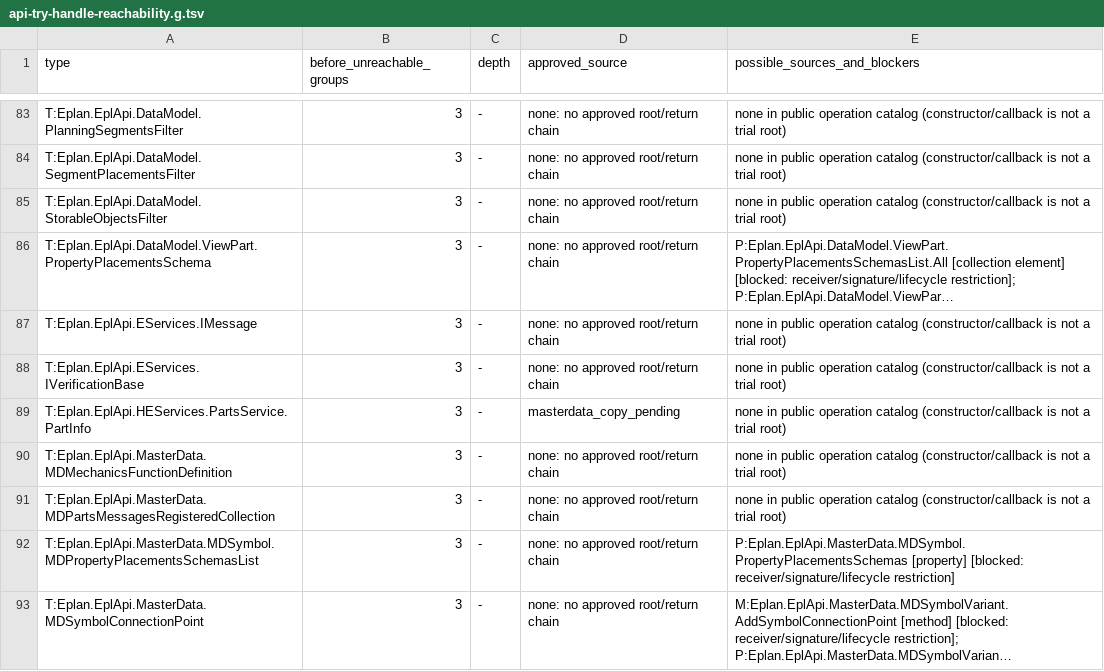
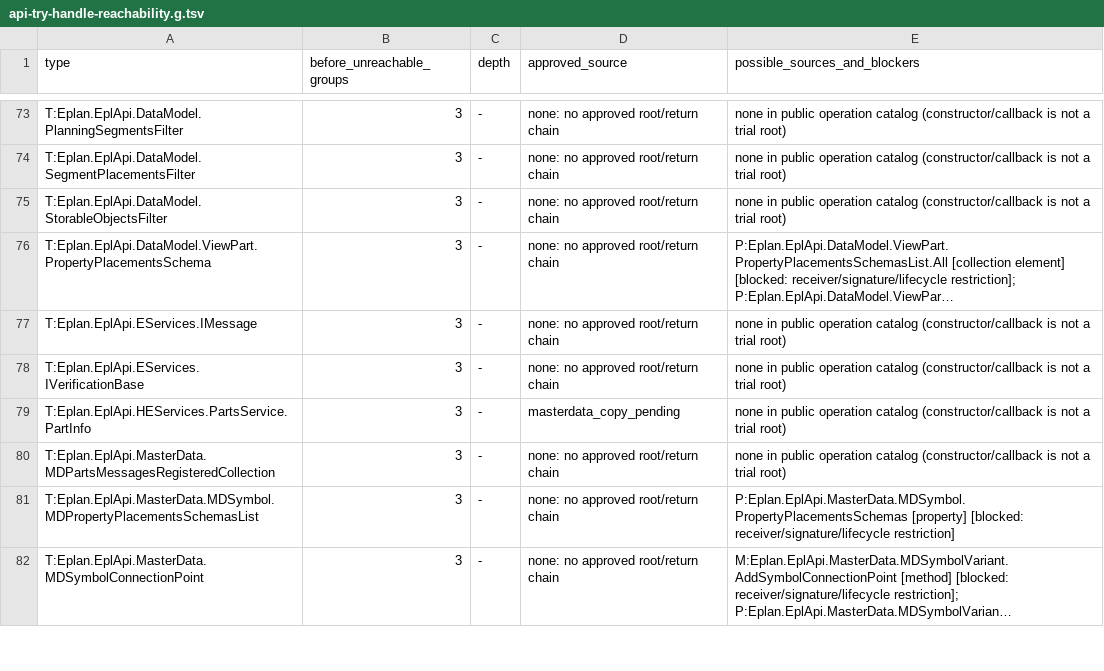
Before and after one commit to asckye/eplan-mcp, a TSV file: catalog/api-try-handle-reachability.g.tsv, drawn as a sheet; only a part is shown, gaps mark what is left out; long unchanged cells end in …; removed rows and columns are numbered as before the commit, all else as after; the diff covers the shown part only; the diff names each change by its address in the sheet, - before the commit and + after, or states it on an @@ line.

Commit message:
feat(ci): reach public subclasses of returned API classes
A member that returns a class may return any public subclass at run
time, and handles carry the run-time type. The chain analysis now marks
public subclasses of a returned class reachable at the same depth, so
api_try reaches the master data template positions (terminal, PLC,
plug, cable, component, relay, wire), symbols and symbol libraries, and
the 3D mate subclasses: 125 more callable groups (2313 to 2438).

Unmarked by-reference parameters of the C++/CLI master data assembly are
excluded, since they may be out parameters, and MDSymbol.Variant and
MDSymbolLibrary.Symbol are called as indexers.

```diff
--- a/catalog/api-try-handle-reachability.g.tsv
+++ b/catalog/api-try-handle-reachability.g.tsv
-row 90: T:Eplan.EplApi.MasterData.MDMechanicsFunctionDefinition | 3 | - | none: no approved root/return chain | none in public operation catalog (constructor/callback is not a trial root)
```
Also changed, not shown: 9 added rows, 20 removed rows and 19 edited cells elsewhere in this file, 10 other files.
